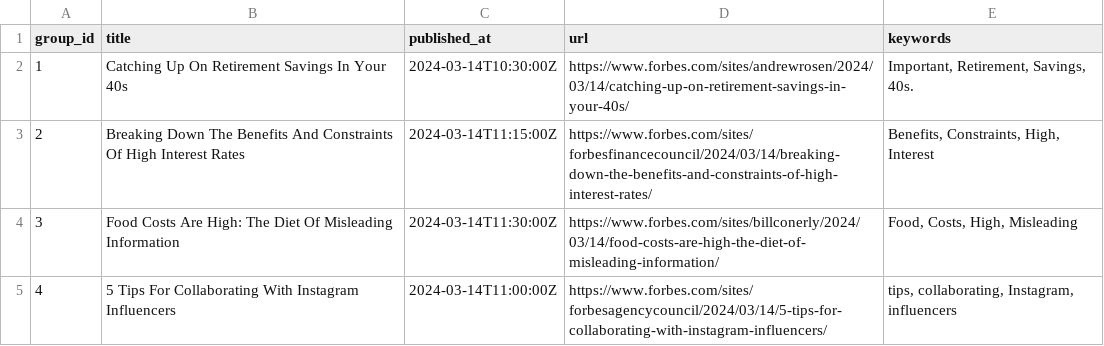
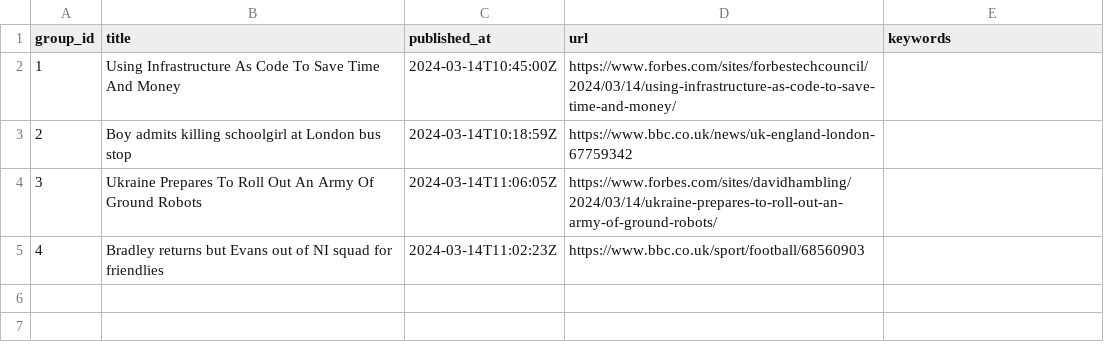
Before and after one commit to ritikaasri/newsgame, a CSV file: web/data/main.csv, drawn as a sheet.

Commit message:
Update news main.csv

```diff
--- a/web/data/main.csv
+++ b/web/data/main.csv
@@ -1,5 +1,5 @@
 group_id,title,published_at,url,keywords
-1,Catching Up On Retirement Savings In Your 40s,2024-03-14T10:30:00Z,https://www.forbes.com/sites/andrewrosen/2024/03/14/catching-up-on-retirement-savings-in-your-40s/,"Important, Retirement, Savings, 40s."
-2,Breaking Down The Benefits And Constraints Of High Interest Rates,2024-03-14T11:15:00Z,https://www.forbes.com/sites/forbesfinancecouncil/2024/03/14/breaking-down-the-benefits-and-constraints-of-high-interest-rates/,"Benefits, Constraints, High, Interest"
-3,Food Costs Are High: The Diet Of Misleading Information,2024-03-14T11:30:00Z,https://www.forbes.com/sites/billconerly/2024/03/14/food-costs-are-high-the-diet-of-misleading-information/,"Food, Costs, High, Misleading"
-4,5 Tips For Collaborating With Instagram Influencers,2024-03-14T11:00:00Z,https://www.forbes.com/sites/forbesagencycouncil/2024/03/14/5-tips-for-collaborating-with-instagram-influencers/,"tips, collaborating, Instagram, influencers"
+1,Using Infrastructure As Code To Save Time And Money,2024-03-14T10:45:00Z,https://www.forbes.com/sites/forbestechcouncil/2024/03/14/using-infrastructure-as-code-to-save-time-and-money/,
+2,Boy admits killing schoolgirl at London bus stop,2024-03-14T10:18:59Z,https://www.bbc.co.uk/news/uk-england-london-67759342,
+3,Ukraine Prepares To Roll Out An Army Of Ground Robots,2024-03-14T11:06:05Z,https://www.forbes.com/sites/davidhambling/2024/03/14/ukraine-prepares-to-roll-out-an-army-of-ground-robots/,
+4,Bradley returns but Evans out of NI squad for friendlies,2024-03-14T11:02:23Z,https://www.bbc.co.uk/sport/football/68560903,
```
